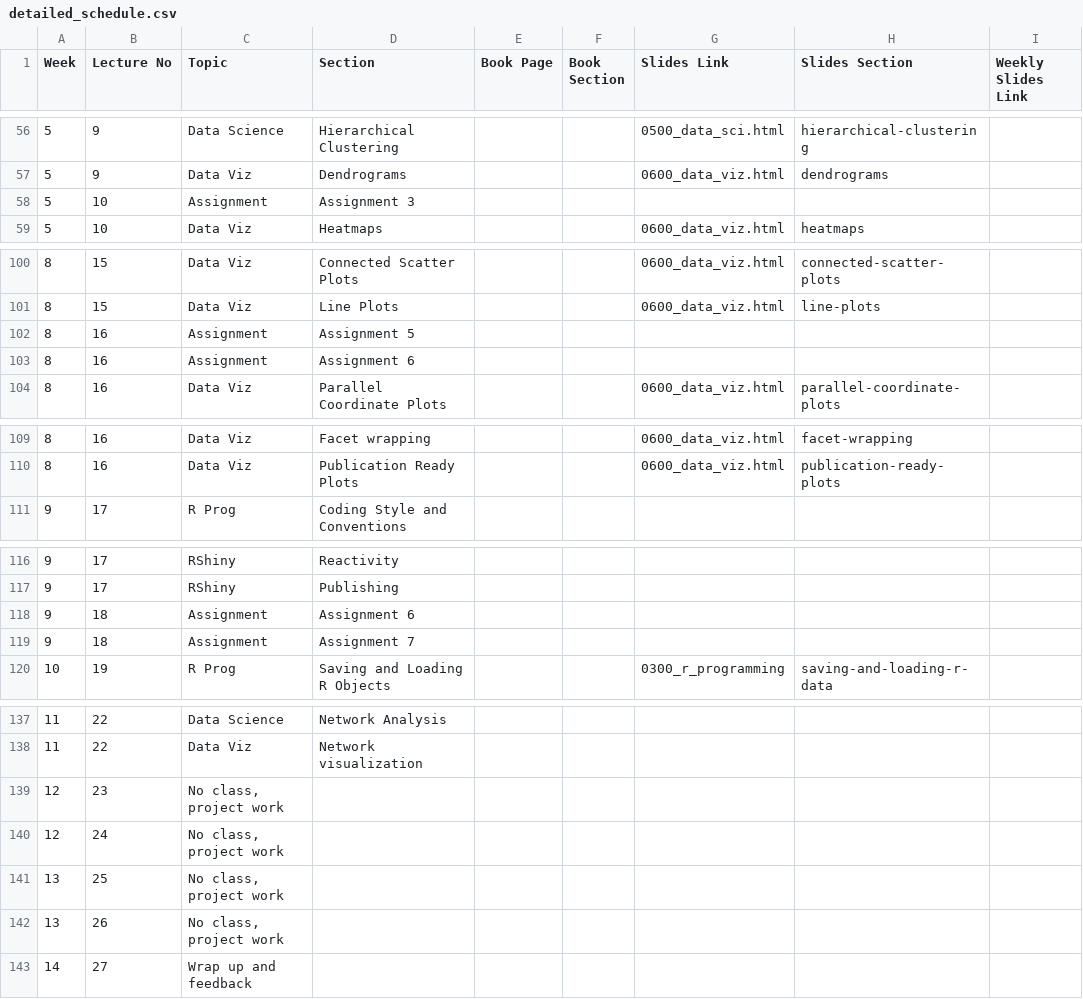
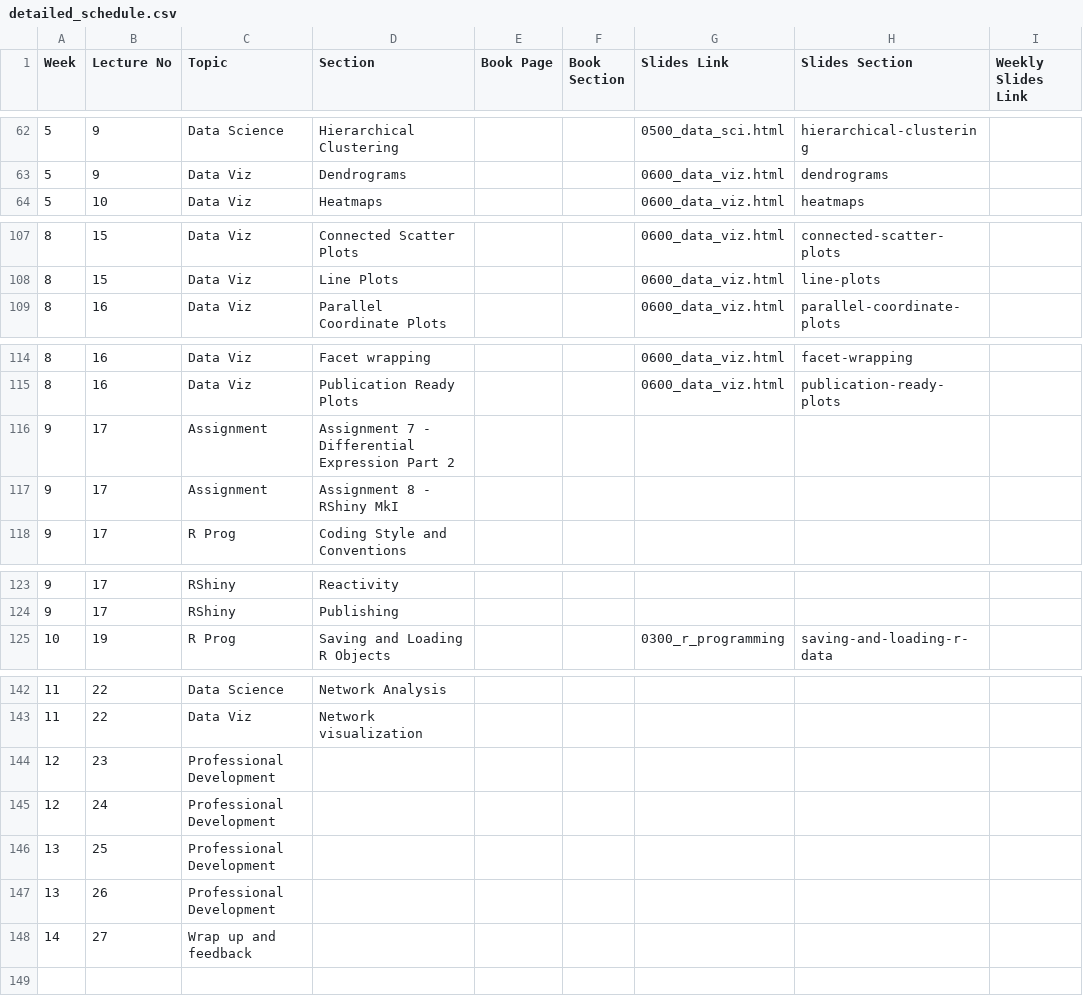
Before and after one commit to bu-bioinfo/r-for-biological-sciences, a CSV file: detailed_schedule.csv, drawn as a sheet; only a part is shown, gaps mark what is left out; the diff covers the shown part only.

```diff
--- a/detailed_schedule.csv
+++ b/detailed_schedule.csv
@@ -57,3 +63,2 @@ Week,Lecture No,Topic,Section,Book Page,Book Section,Slides Link,Slides Section,
 5,9,Data Viz,Dendrograms,,,0600_data_viz.html,dendrograms,
-5,10,Assignment,Assignment 3,,,,,
 5,10,Data Viz,Heatmaps,,,0600_data_viz.html,heatmaps,
@@ -101,4 +108,2 @@ Week,Lecture No,Topic,Section,Book Page,Book Section,Slides Link,Slides Section,
 8,15,Data Viz,Line Plots,,,0600_data_viz.html,line-plots,
-8,16,Assignment,Assignment 5,,,,,
-8,16,Assignment,Assignment 6,,,,,
 8,16,Data Viz,Parallel Coordinate Plots,,,0600_data_viz.html,parallel-coordinate-plots,
@@ -110,2 +115,4 @@ Week,Lecture No,Topic,Section,Book Page,Book Section,Slides Link,Slides Section,
 8,16,Data Viz,Publication Ready Plots,,,0600_data_viz.html,publication-ready-plots,
+9,17,Assignment,Assignment 7 - Differential Expression Part 2,,,,,
+9,17,Assignment,Assignment 8 - RShiny MkI,,,,,
 9,17,R Prog,Coding Style and Conventions,,,,,
@@ -117,4 +124,2 @@ Week,Lecture No,Topic,Section,Book Page,Book Section,Slides Link,Slides Section,
 9,17,RShiny,Publishing,,,,,
-9,18,Assignment,Assignment 6,,,,,
-9,18,Assignment,Assignment 7,,,,,
 10,19,R Prog,Saving and Loading R Objects,,,0300_r_programming,saving-and-loading-r-data,
@@ -138,6 +143,6 @@ Week,Lecture No,Topic,Section,Book Page,Book Section,Slides Link,Slides Section,
 11,22,Data Viz,Network visualization,,,,,
-12,23,"No class, project work",,,,,,
-12,24,"No class, project work",,,,,,
-13,25,"No class, project work",,,,,,
-13,26,"No class, project work",,,,,,
+12,23,Professional Development,,,,,,
+12,24,Professional Development,,,,,,
+13,25,Professional Development,,,,,,
+13,26,Professional Development,,,,,,
 14,27,Wrap up and feedback,,,,,,
```
Also changed, not shown: 17 added rows, 9 removed rows and 12 edited cells elsewhere in this file, 4 other files.
